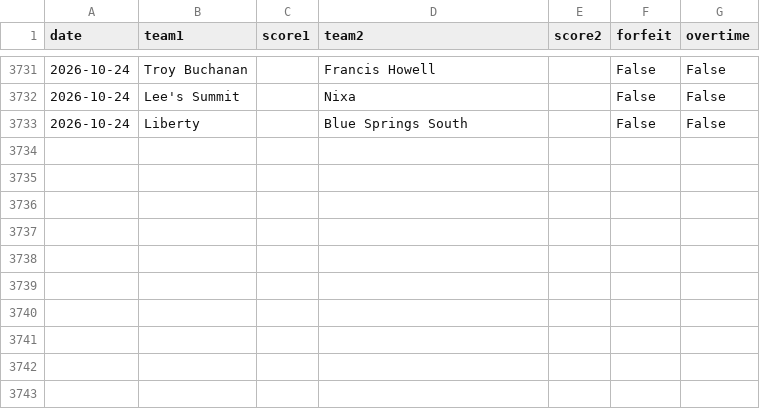
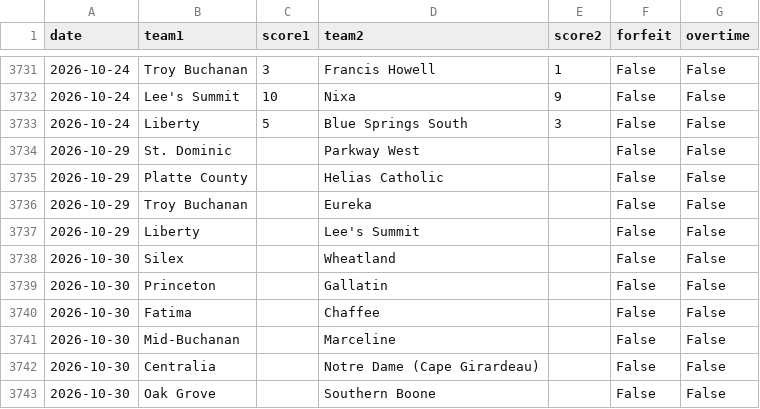
Before and after one commit to AllMOSports/Fall_Softball_Ratings_2026, a CSV file: fall_softball_games_2026.csv, drawn as a sheet; only a part is shown, gaps mark what is left out; the diff covers the shown part only.

```diff
--- a/fall_softball_games_2026.csv
+++ b/fall_softball_games_2026.csv
@@ -3731,3 +3731,13 @@ date,team1,score1,team2,score2,forfeit,overtime
-2026-10-24,Troy Buchanan,,Francis Howell,,False,False
-2026-10-24,Lee's Summit,,Nixa,,False,False
-2026-10-24,Liberty,,Blue Springs South,,False,False
+2026-10-24,Troy Buchanan,3,Francis Howell,1,False,False
+2026-10-24,Lee's Summit,10,Nixa,9,False,False
+2026-10-24,Liberty,5,Blue Springs South,3,False,False
+2026-10-29,St. Dominic,,Parkway West,,False,False
+2026-10-29,Platte County,,Helias Catholic,,False,False
+2026-10-29,Troy Buchanan,,Eureka,,False,False
+2026-10-29,Liberty,,Lee's Summit,,False,False
+2026-10-30,Silex,,Wheatland,,False,False
+2026-10-30,Princeton,,Gallatin,,False,False
+2026-10-30,Fatima,,Chaffee,,False,False
+2026-10-30,Mid-Buchanan,,Marceline,,False,False
+2026-10-30,Centralia,,Notre Dame (Cape Girardeau),,False,False
+2026-10-30,Oak Grove,,Southern Boone,,False,False
```
Also changed, not shown: 34 edited cells elsewhere in this file, fall_softball_games_2026_all.csv, fall_softball_rankings_2026_all.csv, 25 other files.
